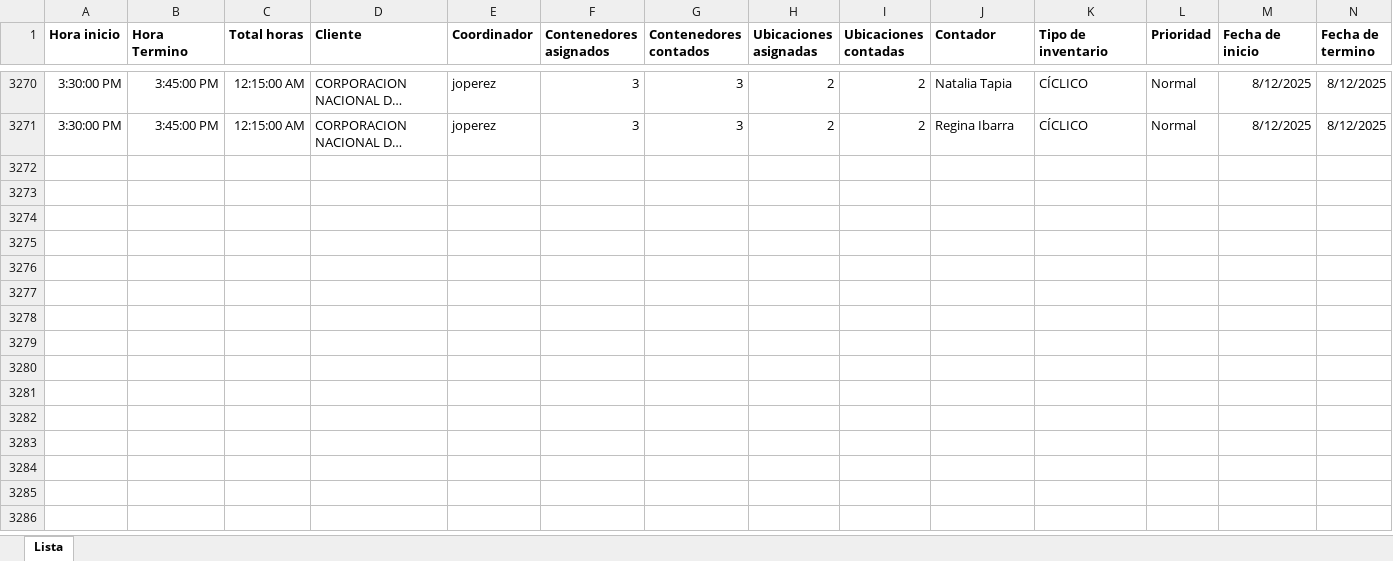
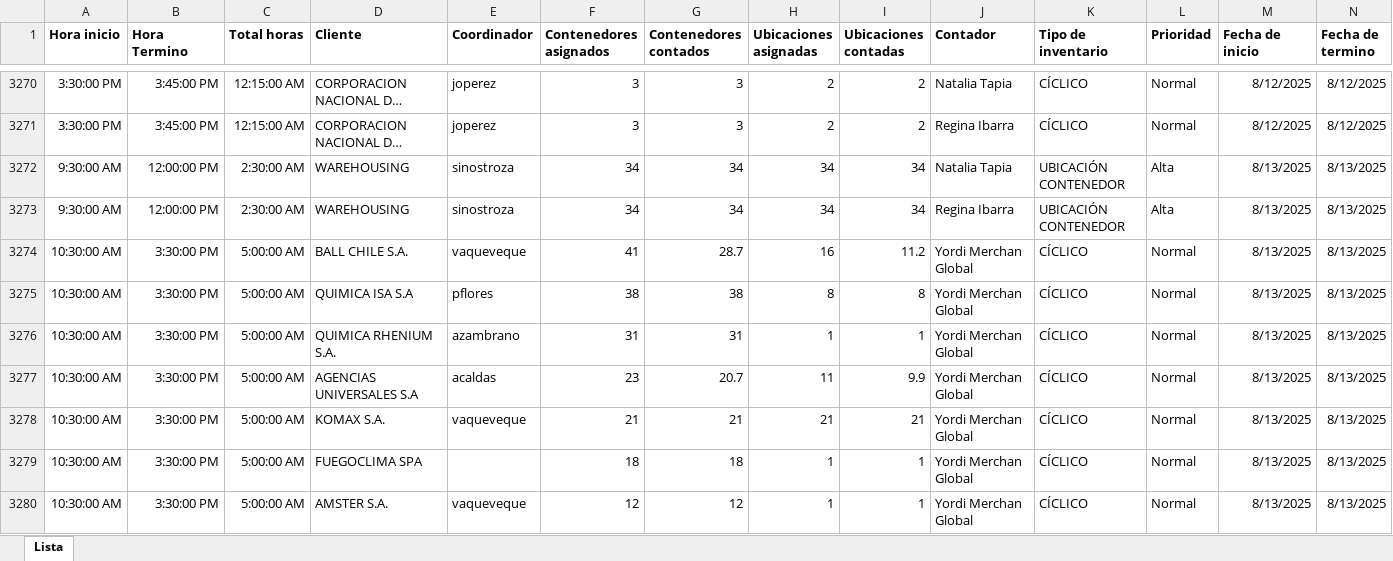
Before and after one commit to Daniel2025-dev/dashboard-inventario, an Excel workbook: Dashboard_Lista de tareas 2025.xlsx, sheet Lista, drawn as a sheet; only a part is shown, gaps mark what is left out; long unchanged cells end in …; values as stored, in another font and other column widths than the file's, no borders; rows hold the shown columns only; the diff covers the shown part only; the diff names each change by its address in the sheet, - before the commit and + after, or states it on an @@ line.

Commit message:
Add files via upload

```diff
--- a/Dashboard_Lista de tareas 2025.xlsx (sheet Lista)
+++ b/Dashboard_Lista de tareas 2025.xlsx (sheet Lista)
+row 3272: 9:30:00 AM | 12:00:00 PM | 2:30:00 AM | WAREHOUSING | sinostroza | 34 | 34 | 34 | 34 | Natalia Tapia | UBICACIÓN CONTENEDOR | Alta | 8/13/2025 | 8/13/2025
+row 3273: 9:30:00 AM | 12:00:00 PM | 2:30:00 AM | WAREHOUSING | sinostroza | 34 | 34 | 34 | 34 | Regina Ibarra | UBICACIÓN CONTENEDOR | Alta | 8/13/2025 | 8/13/2025
+row 3274: 10:30:00 AM | 3:30:00 PM | 5:00:00 AM | BALL CHILE S.A. | vaqueveque | 41 | 28.7 | 16 | 11.2 | Yordi Merchan Global | CÍCLICO | Normal | 8/13/2025 | 8/13/2025
+row 3275: 10:30:00 AM | 3:30:00 PM | 5:00:00 AM | QUIMICA ISA S.A | pflores | 38 | 38 | 8 | 8 | Yordi Merchan Global | CÍCLICO | Normal | 8/13/2025 | 8/13/2025
+row 3276: 10:30:00 AM | 3:30:00 PM | 5:00:00 AM | QUIMICA RHENIUM S.A. | azambrano | 31 | 31 | 1 | 1 | Yordi Merchan Global | CÍCLICO | Normal | 8/13/2025 | 8/13/2025
+row 3277: 10:30:00 AM | 3:30:00 PM | 5:00:00 AM | AGENCIAS UNIVERSALES S.A | acaldas | 23 | 20.7 | 11 | 9.9 | Yordi Merchan Global | CÍCLICO | Normal | 8/13/2025 | 8/13/2025
+row 3278: 10:30:00 AM | 3:30:00 PM | 5:00:00 AM | KOMAX S.A. | vaqueveque | 21 | 21 | 21 | 21 | Yordi Merchan Global | CÍCLICO | Normal | 8/13/2025 | 8/13/2025
+row 3279: 10:30:00 AM | 3:30:00 PM | 5:00:00 AM | FUEGOCLIMA SPA |  | 18 | 18 | 1 | 1 | Yordi Merchan Global | CÍCLICO | Normal | 8/13/2025 | 8/13/2025
+row 3280: 10:30:00 AM | 3:30:00 PM | 5:00:00 AM | AMSTER S.A. | vaqueveque | 12 | 12 | 1 | 1 | Yordi Merchan Global | CÍCLICO | Normal | 8/13/2025 | 8/13/2025
```
Also changed, not shown: 36 added rows and 157 edited cells elsewhere in this sheet.
